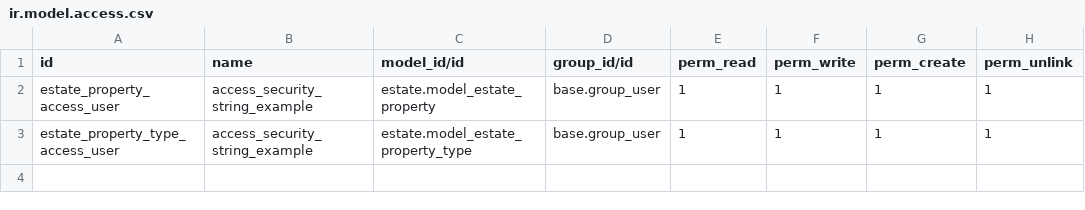
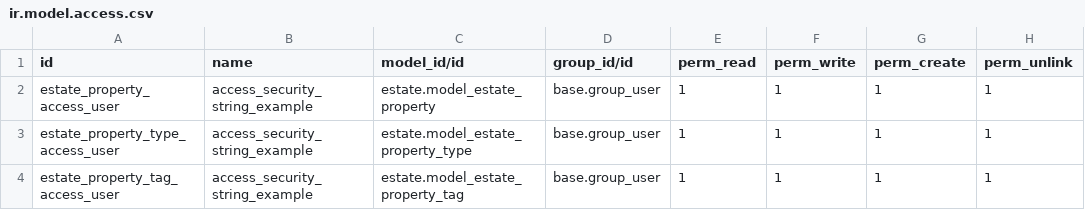
Before and after one commit to pro-digi-par/technical-training, a CSV file: estate/security/ir.model.access.csv, drawn as a sheet.

Commit message:
Fix: adding access rights to property tags model

```diff
--- a/estate/security/ir.model.access.csv
+++ b/estate/security/ir.model.access.csv
@@ -3 +3,2 @@ estate_property_access_user,access_security_string_example,estate.model_estate_p
 estate_property_type_access_user,access_security_string_example,estate.model_estate_property_type,base.group_user,1,1,1,1
+estate_property_tag_access_user,access_security_string_example,estate.model_estate_property_tag,base.group_user,1,1,1,1
```
